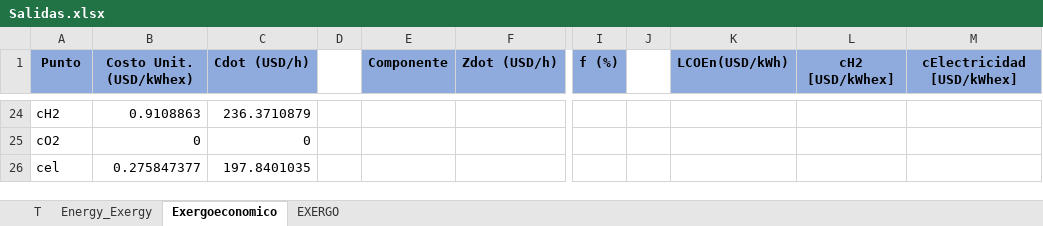
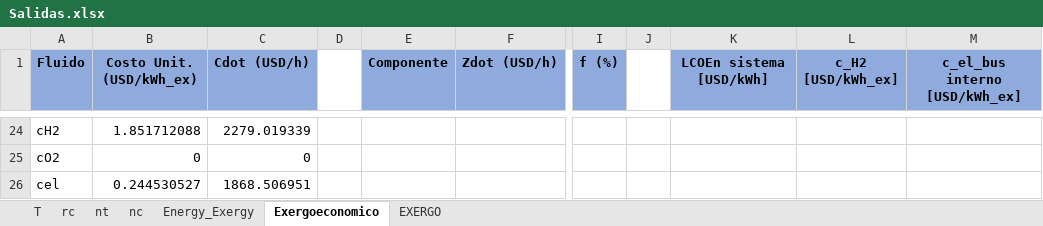
Before and after one commit to aciglesias-eng/tesis, an Excel workbook: Salidas.xlsx, sheet Exergoeconomico, drawn as a sheet; only a part is shown, gaps mark what is left out; values as stored, in another font and other column widths than the file's, no borders; the diff covers the shown part only; the diff names each change by its address in the sheet, - before the commit and + after, or states it on an @@ line.

```diff
--- a/Salidas.xlsx (sheet Exergoeconomico)
+++ b/Salidas.xlsx (sheet Exergoeconomico)
+sheet tab: rc
+sheet tab: nt
+sheet tab: nc
-A1: Punto
+A1: Fluido
-B1: Costo Unit. (USD/kWhex)
+B1: Costo Unit. (USD/kWh_ex)
-K1: LCOEn(USD/kWh)
+K1: LCOEn sistema [USD/kWh]
-L1: cH2 [USD/kWhex]
+L1: c_H2 [USD/kWh_ex]
-M1: cElectricidad [USD/kWhex]
+M1: c_el_bus interno [USD/kWh_ex]
-B24 (Costo Unit. (USD/kWh_ex)): 0.9108863
+B24 (Costo Unit. (USD/kWh_ex)): 1.851712088
-C24 (Cdot (USD/h)): 236.3710879
+C24 (Cdot (USD/h)): 2279.019339
-B26 (Costo Unit. (USD/kWh_ex)): 0.275847377
+B26 (Costo Unit. (USD/kWh_ex)): 0.244530527
-C26 (Cdot (USD/h)): 197.8401035
+C26 (Cdot (USD/h)): 1868.506951
```
Also changed, not shown: 98 edited cells elsewhere in this sheet, sheet T, sheet Energy_Exergy, 5 other files.
